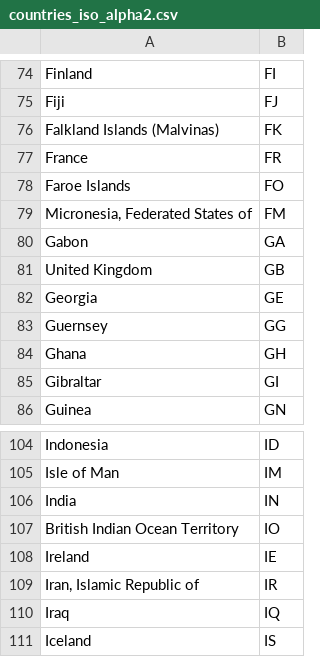
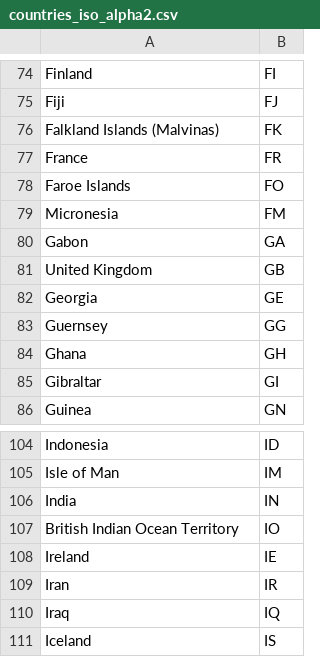
Before and after one commit to storesace-cv/bwb-check-saft-ao, a CSV file: docs/countries_iso_alpha2.csv, drawn as a sheet; only a part is shown, gaps mark what is left out.

Commit message:
Update countries_iso_alpha2.csv

```diff
--- a/docs/countries_iso_alpha2.csv
+++ b/docs/countries_iso_alpha2.csv
@@ -78,3 +78,3 @@ France;FR
 Faroe Islands;FO
-Micronesia, Federated States of;FM
+Micronesia;FM
 Gabon;GA
@@ -108,3 +108,3 @@ British Indian Ocean Territory;IO
 Ireland;IE
-Iran, Islamic Republic of;IR
+Iran;IR
 Iraq;IQ
```
